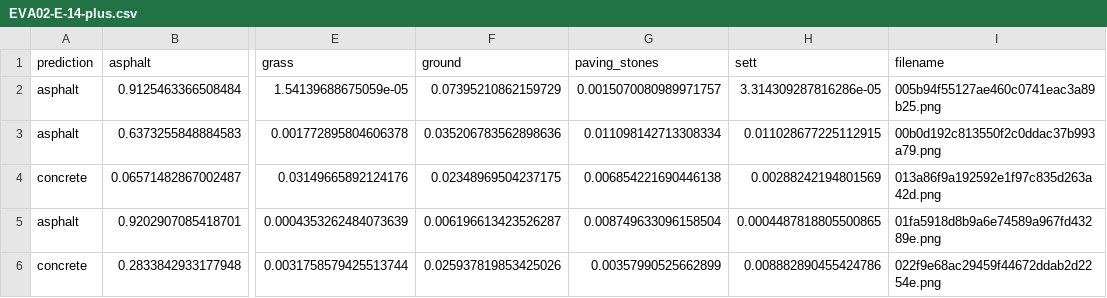
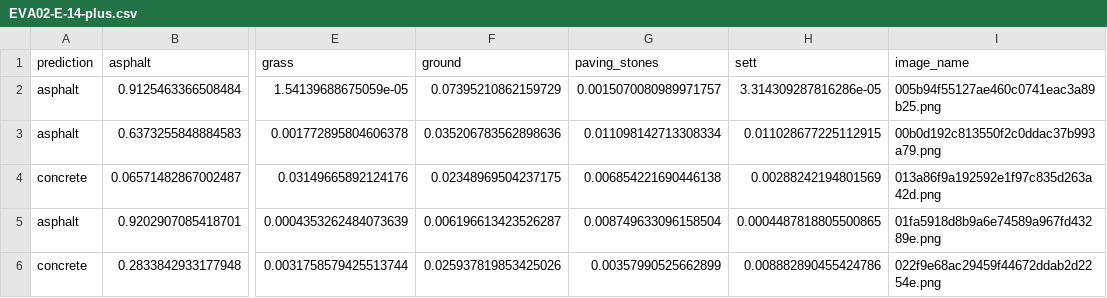
Before and after one commit to kauevestena/deep_pavements_dataset, a CSV file: analysis/raw_reports/asphalt/EVA02-E-14-plus.csv, drawn as a sheet; only a part is shown, gaps mark what is left out; the diff names each change by its address in the sheet, - before the commit and + after, or states it on an @@ line.

```diff
--- a/analysis/raw_reports/asphalt/EVA02-E-14-plus.csv
+++ b/analysis/raw_reports/asphalt/EVA02-E-14-plus.csv
-I1: filename
+I1: image_name
```
Also changed, not shown: analysis/raw_reports/asphalt/RN101.csv, analysis/raw_reports/asphalt/RN50x64.csv, 55 other files.
